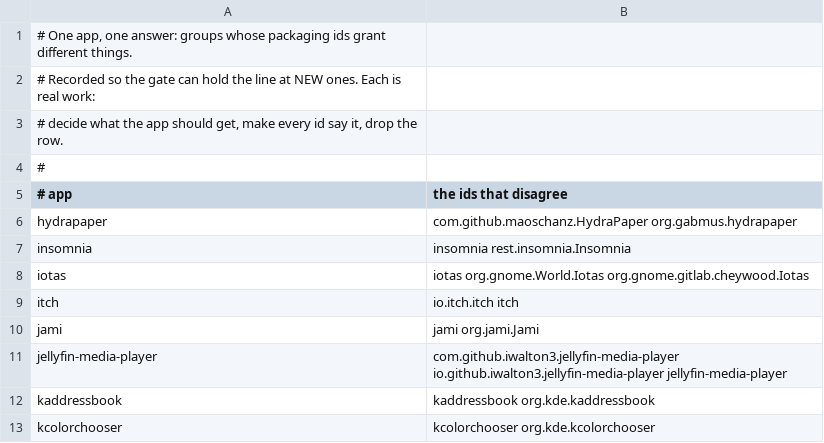
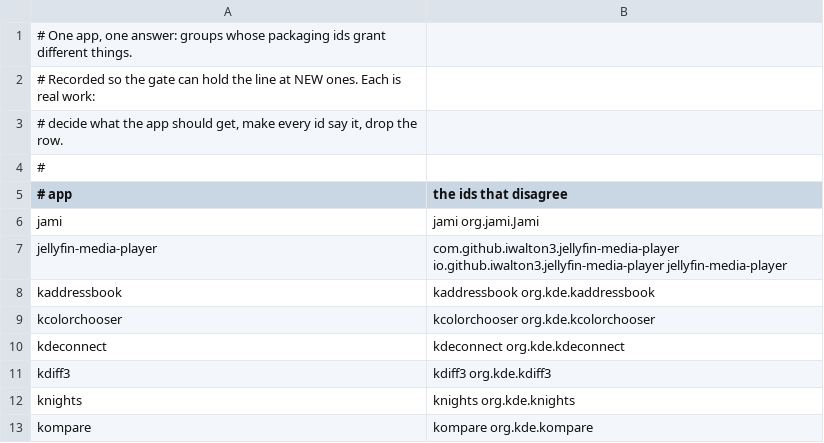
Before and after one commit to arlenos/arlen, a TSV file: dev/profile-agreement-baseline.tsv, drawn as a sheet; only a part is shown; the shorter side is filled out with more unchanged rows; the diff names each change by its address in the sheet, - before the commit and + after, or states it on an @@ line.

Commit message:
profiles: four more get one answer

```diff
--- a/dev/profile-agreement-baseline.tsv
+++ b/dev/profile-agreement-baseline.tsv
-row 6: hydrapaper | com.github.maoschanz.HydraPaper org.gabmus.hydrapaper
-row 7: insomnia | insomnia rest.insomnia.Insomnia
-row 8: iotas | iotas org.gnome.World.Iotas org.gnome.gitlab.cheywood.Iotas
-row 9: itch | io.itch.itch itch
```
Also changed, not shown: 9 other files.
